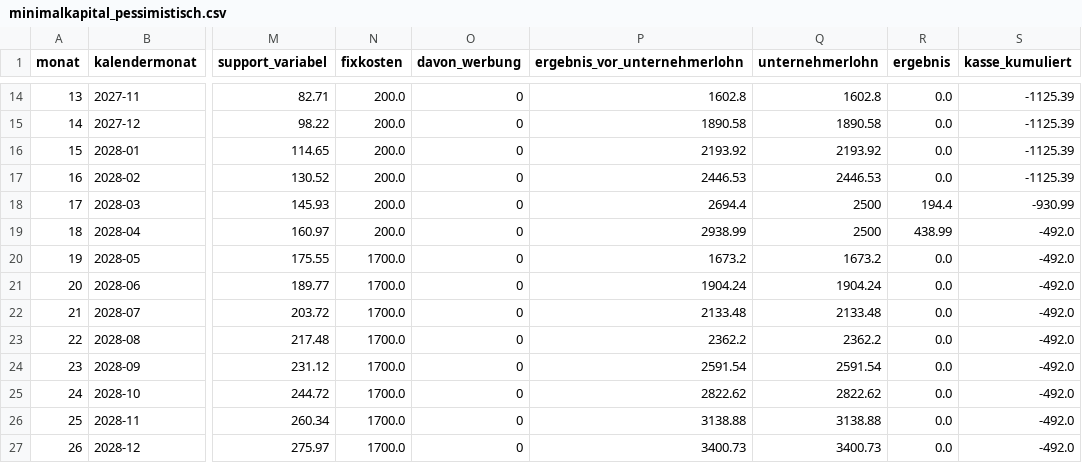
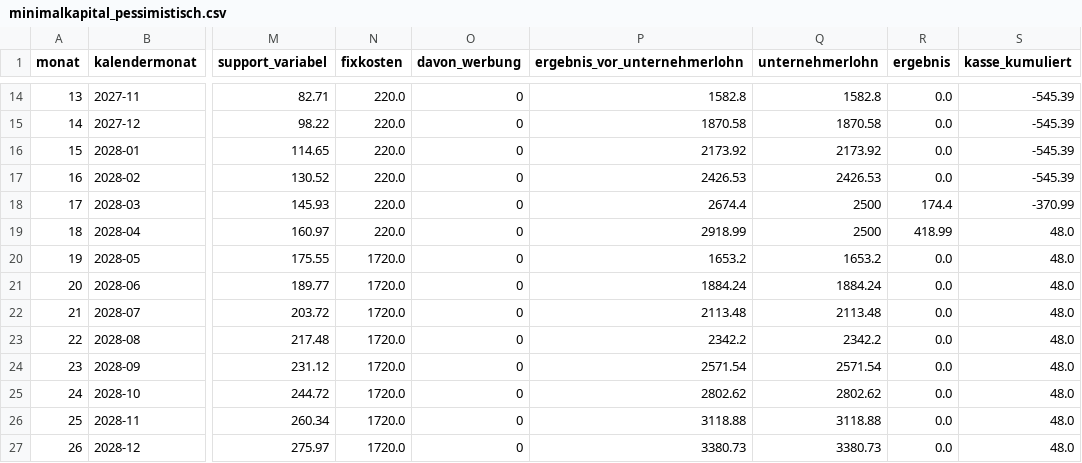
Before and after one commit to cotterillnico777/cotterillnico777, a CSV file: rechnungsbruecke/geschaeft/ergebnisse/minimalkapital_pessimistisch.csv, drawn as a sheet; only a part is shown, gaps mark what is left out; the diff covers the shown part only; the diff names each change by its address in the sheet, - before the commit and + after, or states it on an @@ line.

```diff
--- a/rechnungsbruecke/geschaeft/ergebnisse/minimalkapital_pessimistisch.csv
+++ b/rechnungsbruecke/geschaeft/ergebnisse/minimalkapital_pessimistisch.csv
-N14:N19 (fixkosten): 200.0
+N14:N19 (fixkosten): 220.0
-P14 (ergebnis_vor_unternehmerlohn): 1602.8
+P14 (ergebnis_vor_unternehmerlohn): 1582.8
-Q14 (unternehmerlohn): 1602.8
+Q14 (unternehmerlohn): 1582.8
-S14:S17 (kasse_kumuliert): -1125.39
+S14:S17 (kasse_kumuliert): -545.39
-P15 (ergebnis_vor_unternehmerlohn): 1890.58
+P15 (ergebnis_vor_unternehmerlohn): 1870.58
-Q15 (unternehmerlohn): 1890.58
+Q15 (unternehmerlohn): 1870.58
-P16 (ergebnis_vor_unternehmerlohn): 2193.92
+P16 (ergebnis_vor_unternehmerlohn): 2173.92
-Q16 (unternehmerlohn): 2193.92
+Q16 (unternehmerlohn): 2173.92
-P17 (ergebnis_vor_unternehmerlohn): 2446.53
+P17 (ergebnis_vor_unternehmerlohn): 2426.53
-Q17 (unternehmerlohn): 2446.53
+Q17 (unternehmerlohn): 2426.53
-P18 (ergebnis_vor_unternehmerlohn): 2694.4
+P18 (ergebnis_vor_unternehmerlohn): 2674.4
-R18 (ergebnis): 194.4
+R18 (ergebnis): 174.4
-S18 (kasse_kumuliert): -930.99
+S18 (kasse_kumuliert): -370.99
-P19 (ergebnis_vor_unternehmerlohn): 2938.99
+P19 (ergebnis_vor_unternehmerlohn): 2918.99
-R19 (ergebnis): 438.99
+R19 (ergebnis): 418.99
-S19:S27 (kasse_kumuliert): -492.0
+S19:S27 (kasse_kumuliert): 48.0
-N20:N27 (fixkosten): 1700.0
+N20:N27 (fixkosten): 1720.0
-P20 (ergebnis_vor_unternehmerlohn): 1673.2
+P20 (ergebnis_vor_unternehmerlohn): 1653.2
-Q20 (unternehmerlohn): 1673.2
+Q20 (unternehmerlohn): 1653.2
-P21 (ergebnis_vor_unternehmerlohn): 1904.24
+P21 (ergebnis_vor_unternehmerlohn): 1884.24
-Q21 (unternehmerlohn): 1904.24
+Q21 (unternehmerlohn): 1884.24
-P22 (ergebnis_vor_unternehmerlohn): 2133.48
+P22 (ergebnis_vor_unternehmerlohn): 2113.48
-Q22 (unternehmerlohn): 2133.48
+Q22 (unternehmerlohn): 2113.48
-P23 (ergebnis_vor_unternehmerlohn): 2362.2
+P23 (ergebnis_vor_unternehmerlohn): 2342.2
-Q23 (unternehmerlohn): 2362.2
+Q23 (unternehmerlohn): 2342.2
-P24 (ergebnis_vor_unternehmerlohn): 2591.54
+P24 (ergebnis_vor_unternehmerlohn): 2571.54
-Q24 (unternehmerlohn): 2591.54
+Q24 (unternehmerlohn): 2571.54
-P25 (ergebnis_vor_unternehmerlohn): 2822.62
+P25 (ergebnis_vor_unternehmerlohn): 2802.62
-Q25 (unternehmerlohn): 2822.62
+Q25 (unternehmerlohn): 2802.62
-P26 (ergebnis_vor_unternehmerlohn): 3138.88
+P26 (ergebnis_vor_unternehmerlohn): 3118.88
-Q26 (unternehmerlohn): 3138.88
+Q26 (unternehmerlohn): 3118.88
-P27 (ergebnis_vor_unternehmerlohn): 3400.73
+P27 (ergebnis_vor_unternehmerlohn): 3380.73
-Q27 (unternehmerlohn): 3400.73
+Q27 (unternehmerlohn): 3380.73
```
Also changed, not shown: 88 edited cells elsewhere in this file, rechnungsbruecke/geschaeft/ergebnisse/minimalkapital.csv, 3 other files.
